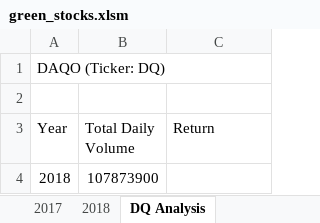
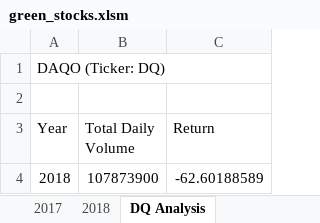
Before and after one commit to kcstorm/stock-analysis, an Excel workbook: green_stocks.xlsm, sheet DQ Analysis, drawn as a sheet; values as stored, in another font and other column widths than the file's, no borders; the diff names each change by its address in the sheet, - before the commit and + after, or states it on an @@ line.

Commit message:
Add files via upload

```diff
--- a/green_stocks.xlsm (sheet DQ Analysis)
+++ b/green_stocks.xlsm (sheet DQ Analysis)
-C4 (Return): (empty)
+C4 (Return): -62.60188589
```
